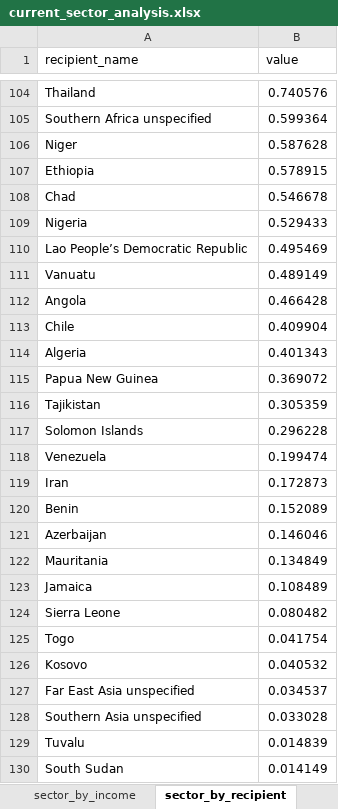
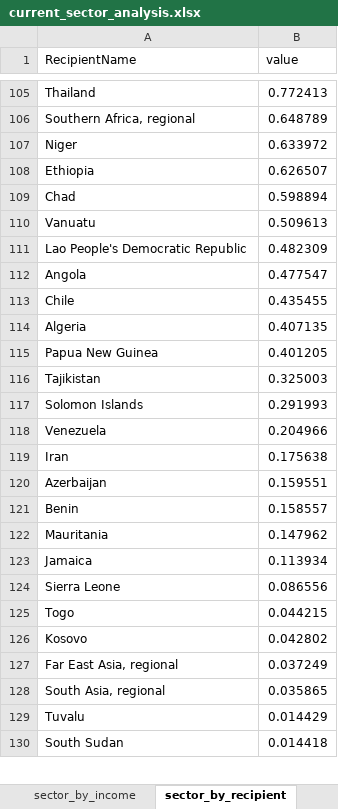
Before and after one commit to akmiller01/HFHI-virtual-policy-marker, an Excel workbook: output/current_sector_analysis.xlsx, sheet sector_by_recipient, drawn as a sheet; only a part is shown, gaps mark what is left out; values as stored, in another font and other column widths than the file's, no borders; charts and pictures not drawn; removed rows and columns are numbered as before the commit, all else as after; the diff covers the shown part only; the diff names each change by its address in the sheet, - before the commit and + after, or states it on an @@ line.

```diff
--- a/output/current_sector_analysis.xlsx (sheet sector_by_recipient)
+++ b/output/current_sector_analysis.xlsx (sheet sector_by_recipient)
-A1: recipient_name
+A1: RecipientName
-B105 (value): 0.740576
+B105 (value): 0.772413
-row 105: Southern Africa unspecified | 0.599364
+row 106: Southern Africa, regional | 0.648789
-B107 (value): 0.587628
+B107 (value): 0.633972
-B108 (value): 0.578915
+B108 (value): 0.626507
-B109 (value): 0.546678
+B109 (value): 0.598894
-row 109: Nigeria | 0.529433
-row 110: Lao People’s Democratic Republic | 0.495469
-B110 (value): 0.489149
+B110 (value): 0.509613
+row 111: Lao People's Democratic Republic | 0.482309
-B112 (value): 0.466428
+B112 (value): 0.477547
-B113 (value): 0.409904
+B113 (value): 0.435455
-B114 (value): 0.401343
+B114 (value): 0.407135
-B115 (value): 0.369072
+B115 (value): 0.401205
-B116 (value): 0.305359
+B116 (value): 0.325003
-B117 (value): 0.296228
+B117 (value): 0.291993
-B118 (value): 0.199474
+B118 (value): 0.204966
-B119 (value): 0.172873
+B119 (value): 0.175638
-row 120: Benin | 0.152089
-B120 (value): 0.146046
+B120 (value): 0.159551
+row 121: Benin | 0.158557
-B122 (value): 0.134849
+B122 (value): 0.147962
-B123 (value): 0.108489
+B123 (value): 0.113934
-B124 (value): 0.080482
+B124 (value): 0.086556
-B125 (value): 0.041754
+B125 (value): 0.044215
-B126 (value): 0.040532
+B126 (value): 0.042802
-row 127: Far East Asia unspecified | 0.034537
-row 128: Southern Asia unspecified | 0.033028
+row 127: Far East Asia, regional | 0.037249
+row 128: South Asia, regional | 0.035865
-B129 (value): 0.014839
+B129 (value): 0.014429
-B130 (value): 0.014149
+B130 (value): 0.014418
```
Also changed, not shown: 32 added rows, 31 removed rows and 78 edited cells elsewhere in this sheet, sheet sector_by_donor, sheet sector_category_Year, sheet sector_Year, sheet sector_by_income, sheet sector_by_donor_type, other sheet tabs, charts or pictures, 34 other files.
